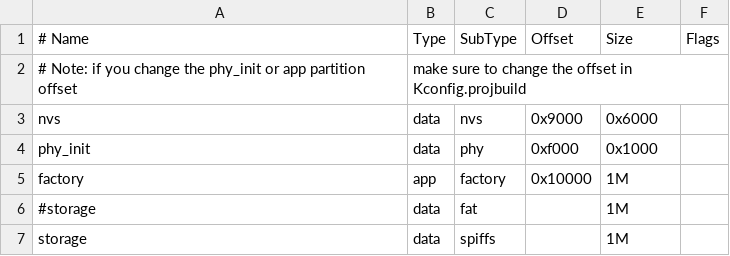
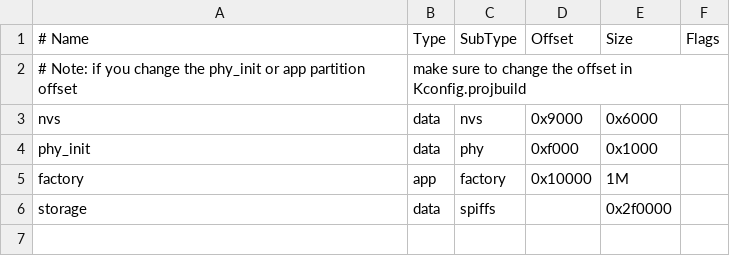
Before and after one commit to siara-cc/esp32-idf-sqlite3-examples, a CSV file: spiffs/partitions.csv, drawn as a sheet.

Commit message:
Expand spiffs area to 0x2f0000

```diff
--- a/spiffs/partitions.csv
+++ b/spiffs/partitions.csv
@@ -5,3 +5,2 @@ phy_init, data, phy,     0xf000,  0x1000,
 factory,  app,  factory, 0x10000, 1M,
-#storage,  data, fat,     ,        1M,
-storage,  data, spiffs,     ,        1M,
+storage,  data, spiffs,  ,        0x2f0000,
```
